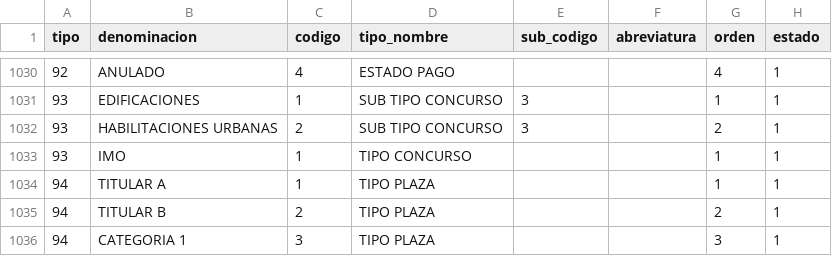
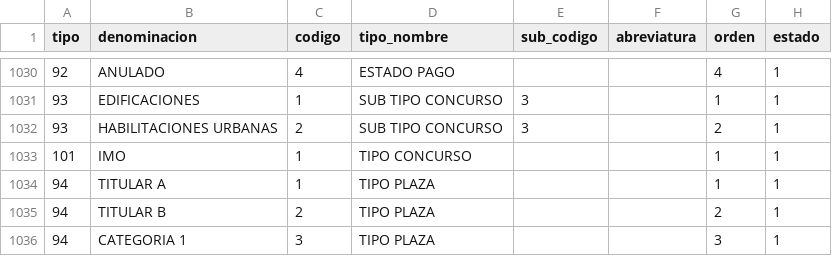
Before and after one commit to cbtic/sigcap, a CSV file: database/seeders/csv/tabla_maestras.csv, drawn as a sheet; only a part is shown, gaps mark what is left out.

```diff
--- a/database/seeders/csv/tabla_maestras.csv
+++ b/database/seeders/csv/tabla_maestras.csv
@@ -1032,3 +1032,3 @@ tipo;denominacion;codigo;tipo_nombre;sub_codigo;abreviatura;orden;estado
 93;HABILITACIONES URBANAS;2;SUB TIPO CONCURSO;3;;2;1
-93;IMO;1;TIPO CONCURSO;;;1;1
+101;IMO;1;TIPO CONCURSO;;;1;1
 94;TITULAR A;1;TIPO PLAZA;;;1;1
```
Also changed, not shown: 11 other files.
